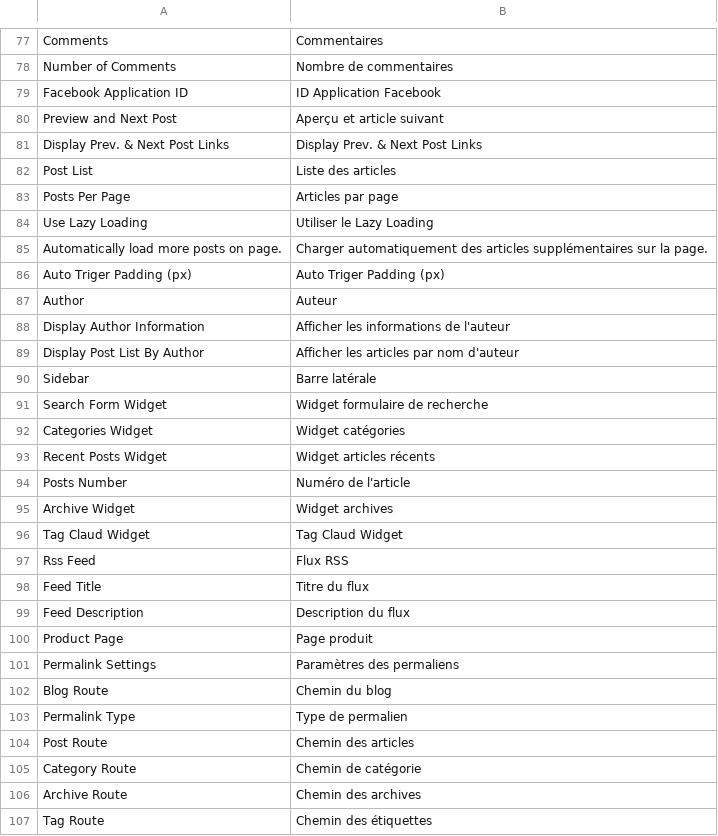
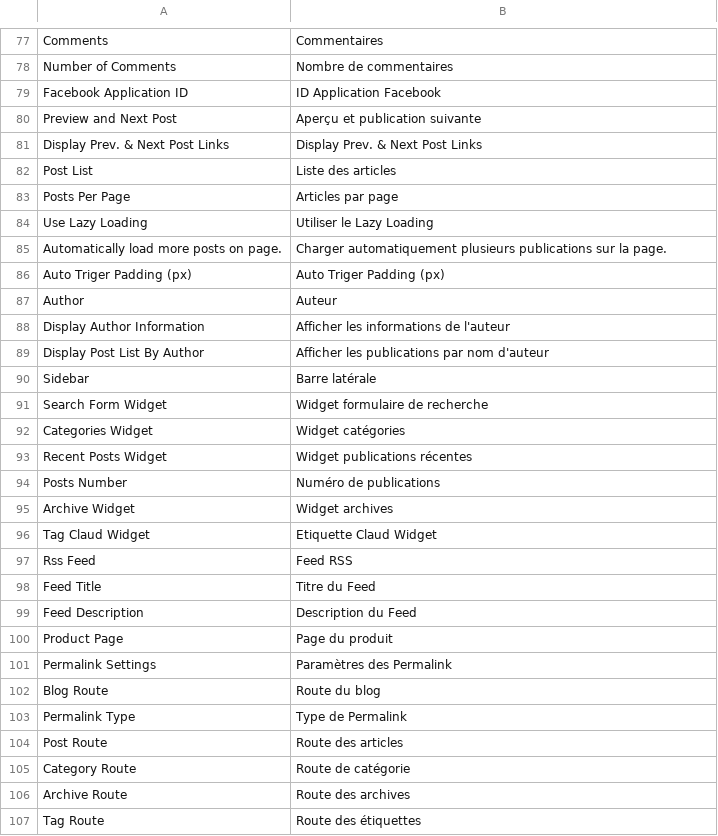
Before and after one commit to magefan/module-blog, a CSV file: i18n/fr_FR.csv, drawn as a sheet; only a part is shown, gaps mark what is left out; the diff covers the shown part only.

Commit message:
Improved fr_FR locale

```diff
--- a/i18n/fr_FR.csv
+++ b/i18n/fr_FR.csv
@@ -79,3 +79,3 @@ Comments,Commentaires
 "Facebook Application ID","ID Application Facebook"
-"Preview and Next Post","Aperçu et article suivant"
+"Preview and Next Post","Aperçu et publication suivante"
 "Display Prev. & Next Post Links","Display Prev. & Next Post Links"
@@ -84,3 +84,3 @@ Comments,Commentaires
 "Use Lazy Loading","Utiliser le Lazy Loading"
-"Automatically load more posts on page.","Charger automatiquement des articles supplémentaires sur la page."
+"Automatically load more posts on page.","Charger automatiquement plusieurs publications sur la page."
 "Auto Triger Padding (px)","Auto Triger Padding (px)"
@@ -88,2 +88,2 @@ Author,Auteur
 "Display Author Information","Afficher les informations de l'auteur"
-"Display Post List By Author","Afficher les articles par nom d'auteur"
+"Display Post List By Author","Afficher les publications par nom d'auteur"
@@ -92,16 +92,16 @@ Sidebar,"Barre latérale"
 "Categories Widget","Widget catégories"
-"Recent Posts Widget","Widget articles récents"
-"Posts Number","Numéro de l'article"
+"Recent Posts Widget","Widget publications récentes"
+"Posts Number","Numéro de publications"
 "Archive Widget","Widget archives"
-"Tag Claud Widget","Tag Claud Widget"
-"Rss Feed","Flux RSS"
-"Feed Title","Titre du flux"
-"Feed Description","Description du flux"
-"Product Page","Page produit"
-"Permalink Settings","Paramètres des permaliens"
-"Blog Route","Chemin du blog"
-"Permalink Type","Type de permalien"
-"Post Route","Chemin des articles"
-"Category Route","Chemin de catégorie"
-"Archive Route","Chemin des archives"
-"Tag Route","Chemin des étiquettes"
+"Tag Claud Widget","Etiquette Claud Widget"
+"Rss Feed","Feed RSS"
+"Feed Title","Titre du Feed"
+"Feed Description","Description du Feed"
+"Product Page","Page du produit"
+"Permalink Settings","Paramètres des Permalink"
+"Blog Route","Route du blog"
+"Permalink Type","Type de Permalink"
+"Post Route","Route des articles"
+"Category Route","Route de catégorie"
+"Archive Route","Route des archives"
+"Tag Route","Route des étiquettes"
```
Also changed, not shown: 39 edited cells elsewhere in this file.
